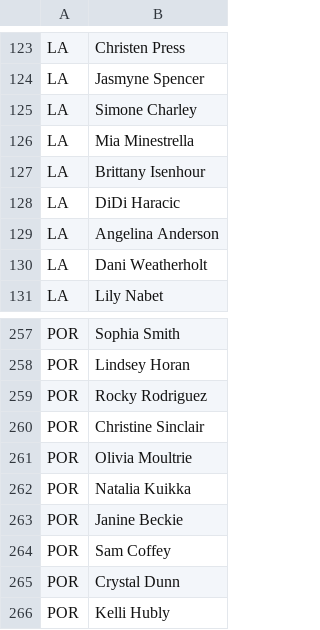
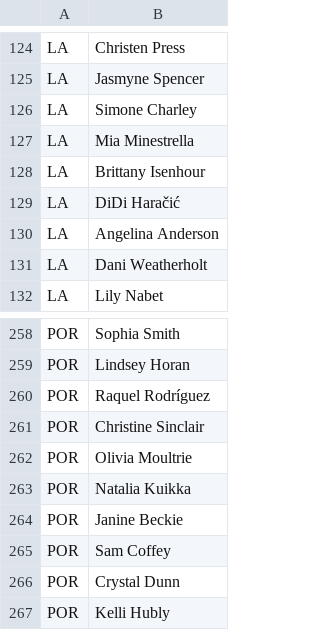
Before and after one commit to agale123/soccer-analytics, a CSV file: offseason-movement/2023_start.csv, drawn as a sheet; only a part is shown, gaps mark what is left out; the diff covers the shown part only.

```diff
--- a/offseason-movement/2023_start.csv
+++ b/offseason-movement/2023_start.csv
@@ -127,3 +128,3 @@ LA,Mia Minestrella
 LA,Brittany Isenhour
-LA,DiDi Haracic
+LA,DiDi Haračić
 LA,Angelina Anderson
@@ -258,3 +259,3 @@ POR,Sophia Smith
 POR,Lindsey Horan
-POR,Rocky Rodriguez
+POR,Raquel Rodríguez
 POR,Christine Sinclair
```
Also changed, not shown: 1 added row and 6 edited cells elsewhere in this file, offseason-movement/2022_end.csv, 5 other files.
